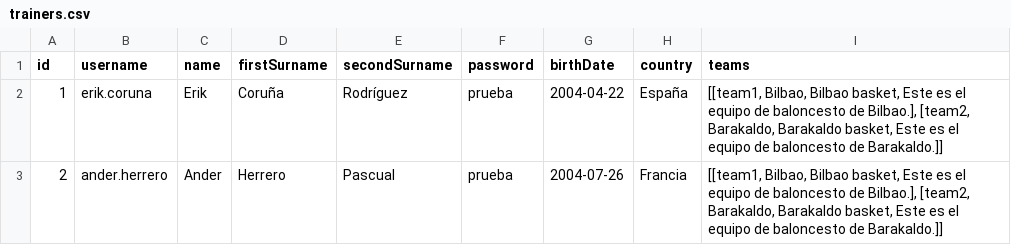
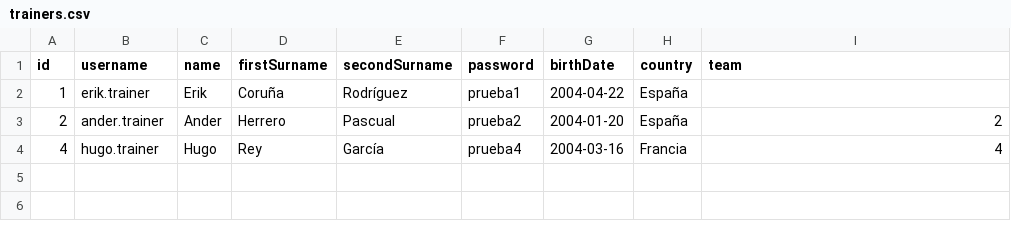
Before and after one commit to erikcoruna/Rebote, a CSV file: src/io/trainers.csv, drawn as a sheet.

```diff
--- a/src/io/trainers.csv
+++ b/src/io/trainers.csv
@@ -1,3 +1,4 @@
-id,username,name,firstSurname,secondSurname,password,birthDate,country,teams
-1,erik.coruna,Erik,Coruña,Rodríguez,prueba,2004-04-22,España,"[[team1, Bilbao, Bilbao basket, Este es el equipo de baloncesto de Bilbao.], [team2, Barakaldo, Barakaldo basket, Este es el equipo de baloncesto de Barakaldo.]]"
-2,ander.herrero,Ander,Herrero,Pascual,prueba,2004-07-26,Francia,"[[team1, Bilbao, Bilbao basket, Este es el equipo de baloncesto de Bilbao.], [team2, Barakaldo, Barakaldo basket, Este es el equipo de baloncesto de Barakaldo.]]"
+id,username,name,firstSurname,secondSurname,password,birthDate,country,team
+1,erik.trainer,Erik,Coruña,Rodríguez,prueba1,2004-04-22,España,
+2,ander.trainer,Ander,Herrero,Pascual,prueba2,2004-01-20,España,2
+4,hugo.trainer,Hugo,Rey,García,prueba4,2004-03-16,Francia,4
```
Also changed, not shown: src/io/players.csv, 5 other files.
